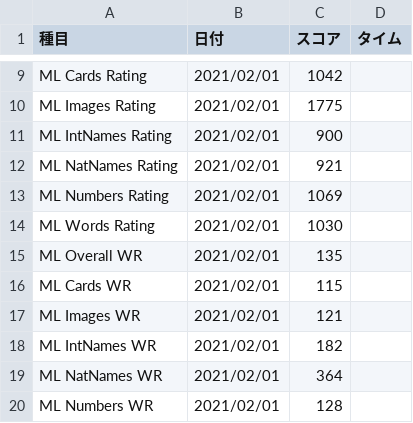
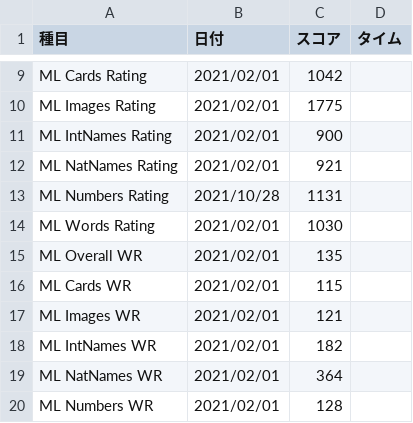
Before and after one commit to sakabar/PB_history, a CSV file: results/memory_sports.csv, drawn as a sheet; only a part is shown, gaps mark what is left out.

Commit message:
ML Numbers Rating 1131

```diff
--- a/results/memory_sports.csv
+++ b/results/memory_sports.csv
@@ -12,3 +12,3 @@ ML IntNames Rating,2021/02/01,900,
 ML NatNames Rating,2021/02/01,921,
-ML Numbers Rating,2021/02/01,1069,
+ML Numbers Rating,2021/10/28,1131,
 ML Words Rating,2021/02/01,1030,
```
